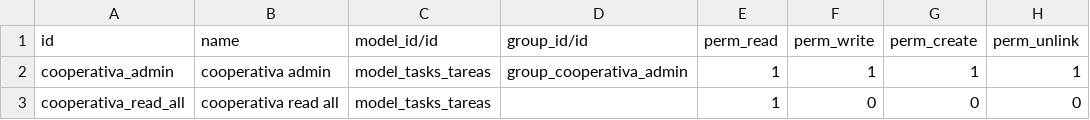
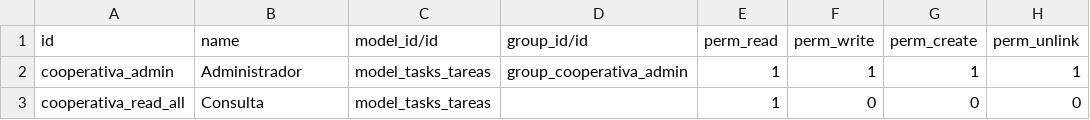
Before and after one commit to gtz-ale/training, a CSV file: cooperativa/security/ir.model.access.csv, drawn as a sheet.

Commit message:
[]Cooperativa

```diff
--- a/cooperativa/security/ir.model.access.csv
+++ b/cooperativa/security/ir.model.access.csv
@@ -1,3 +1,3 @@
 id,name,model_id/id,group_id/id,perm_read,perm_write,perm_create,perm_unlink
-cooperativa_admin,cooperativa admin,model_tasks_tareas,group_cooperativa_admin,1,1,1,1
-cooperativa_read_all,cooperativa read all,model_tasks_tareas,,1,0,0,0
+cooperativa_admin,Administrador,model_tasks_tareas,group_cooperativa_admin,1,1,1,1
+cooperativa_read_all,Consulta,model_tasks_tareas,,1,0,0,0
```
Also changed, not shown: 1 other file.
